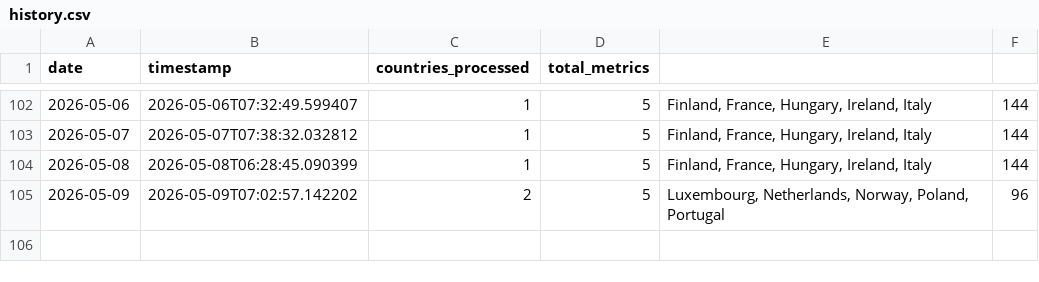
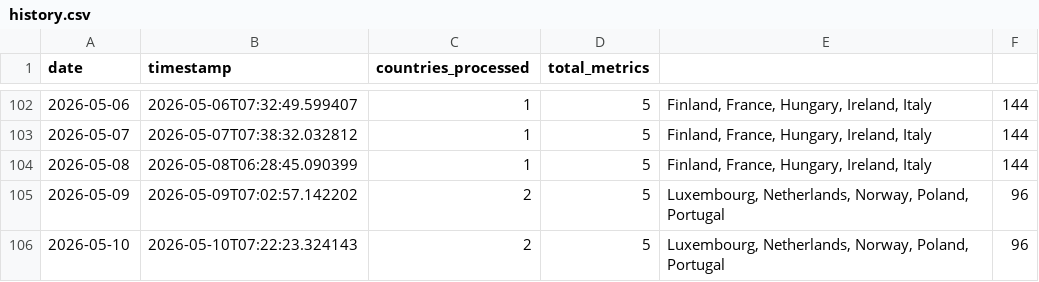
Before and after one commit to jarmoe13/clarity-harvester, a CSV file: data/history.csv, drawn as a sheet; only a part is shown, gaps mark what is left out; the diff names each change by its address in the sheet, - before the commit and + after, or states it on an @@ line.

```diff
--- a/data/history.csv
+++ b/data/history.csv
+row 106: 2026-05-10 | 2026-05-10T07:22:23.324143 | 2 | 5 | Luxembourg, Netherlands, Norway, Poland, Portugal | 96
```
Also changed, not shown: 1 other file.
